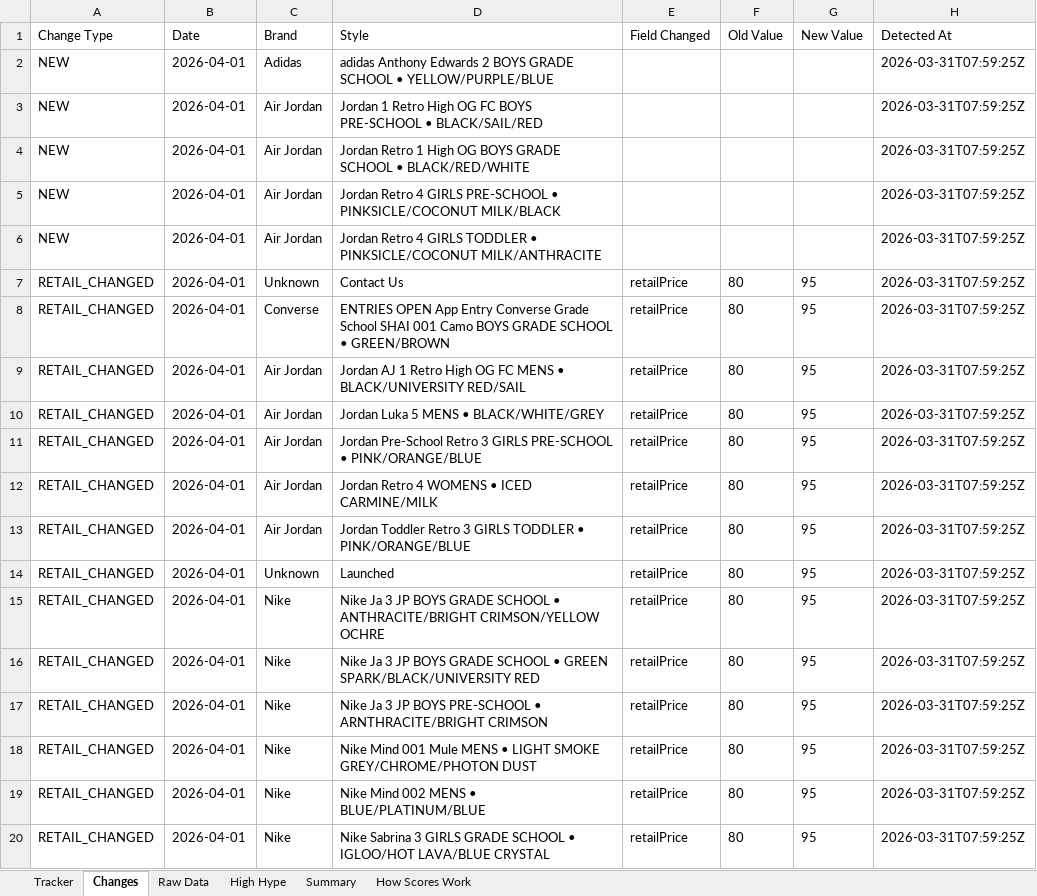
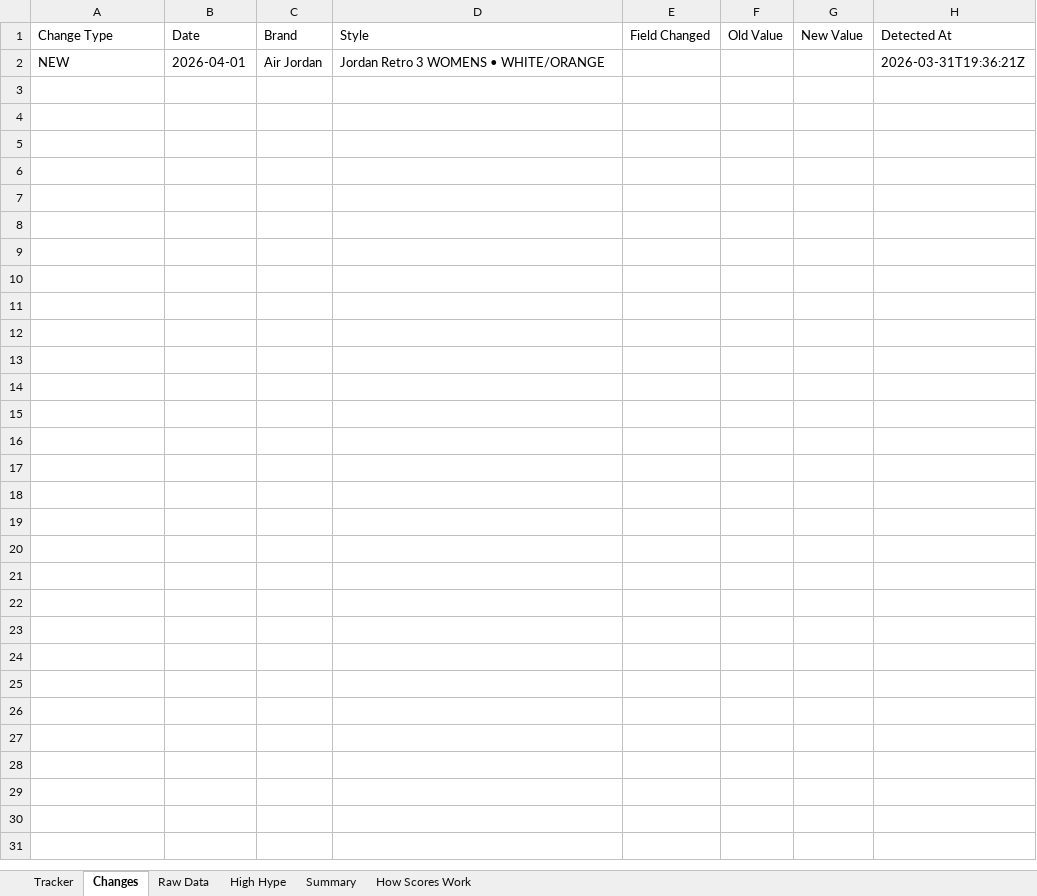
Before and after one commit to lordnader2002-sudo/Sneaker_Release_Tracker, an Excel workbook: output/monthly_tracker.xlsx, sheet Changes, drawn as a sheet; only a part is shown; values as stored, in another font and other column widths than the file's, no borders; removed rows and columns are numbered as before the commit, all else as after; the diff covers the shown part only; the diff names each change by its address in the sheet, - before the commit and + after, or states it on an @@ line.

```diff
--- a/output/monthly_tracker.xlsx (sheet Changes)
+++ b/output/monthly_tracker.xlsx (sheet Changes)
-row 2: NEW | 2026-04-01 | Adidas | adidas Anthony Edwards 2 BOYS GRADE SCHOOL • YELLOW/PURPLE/BLUE |  |  |  | 2026-03-31T07:59:25Z
-row 3: NEW | 2026-04-01 | Air Jordan | Jordan 1 Retro High OG FC BOYS PRE-SCHOOL • BLACK/SAIL/RED |  |  |  | 2026-03-31T07:59:25Z
-row 4: NEW | 2026-04-01 | Air Jordan | Jordan Retro 1 High OG BOYS GRADE SCHOOL • BLACK/RED/WHITE |  |  |  | 2026-03-31T07:59:25Z
-row 5: NEW | 2026-04-01 | Air Jordan | Jordan Retro 4 GIRLS PRE-SCHOOL • PINKSICLE/COCONUT MILK/BLACK |  |  |  | 2026-03-31T07:59:25Z
-D2 (Style): Jordan Retro 4 GIRLS TODDLER • PINKSICLE/COCONUT MILK/ANTHRACITE
+D2 (Style): Jordan Retro 3 WOMENS • WHITE/ORANGE
-H2 (Detected At): 2026-03-31T07:59:25Z
+H2 (Detected At): 2026-03-31T19:36:21Z
-row 7: RETAIL_CHANGED | 2026-04-01 | Unknown | Contact Us | retailPrice | 80 | 95 | 2026-03-31T07:59:25Z
-row 8: RETAIL_CHANGED | 2026-04-01 | Converse | ENTRIES OPEN App Entry Converse Grade School SHAI 001 Camo BOYS GRADE SCHOOL • GREEN/BROWN | retailPrice | 80 | 95 | 2026-03-31T07:59:25Z
-row 9: RETAIL_CHANGED | 2026-04-01 | Air Jordan | Jordan AJ 1 Retro High OG FC MENS • BLACK/UNIVERSITY RED/SAIL | retailPrice | 80 | 95 | 2026-03-31T07:59:25Z
-row 10: RETAIL_CHANGED | 2026-04-01 | Air Jordan | Jordan Luka 5 MENS • BLACK/WHITE/GREY | retailPrice | 80 | 95 | 2026-03-31T07:59:25Z
-row 11: RETAIL_CHANGED | 2026-04-01 | Air Jordan | Jordan Pre-School Retro 3 GIRLS PRE-SCHOOL • PINK/ORANGE/BLUE | retailPrice | 80 | 95 | 2026-03-31T07:59:25Z
-row 12: RETAIL_CHANGED | 2026-04-01 | Air Jordan | Jordan Retro 4 WOMENS • ICED CARMINE/MILK | retailPrice | 80 | 95 | 2026-03-31T07:59:25Z
-row 13: RETAIL_CHANGED | 2026-04-01 | Air Jordan | Jordan Toddler Retro 3 GIRLS TODDLER • PINK/ORANGE/BLUE | retailPrice | 80 | 95 | 2026-03-31T07:59:25Z
-row 14: RETAIL_CHANGED | 2026-04-01 | Unknown | Launched | retailPrice | 80 | 95 | 2026-03-31T07:59:25Z
-row 15: RETAIL_CHANGED | 2026-04-01 | Nike | Nike Ja 3 JP BOYS GRADE SCHOOL • ANTHRACITE/BRIGHT CRIMSON/YELLOW OCHRE | retailPrice | 80 | 95 | 2026-03-31T07:59:25Z
-row 16: RETAIL_CHANGED | 2026-04-01 | Nike | Nike Ja 3 JP BOYS GRADE SCHOOL • GREEN SPARK/BLACK/UNIVERSITY RED | retailPrice | 80 | 95 | 2026-03-31T07:59:25Z
-row 17: RETAIL_CHANGED | 2026-04-01 | Nike | Nike Ja 3 JP BOYS PRE-SCHOOL • ARNTHRACITE/BRIGHT CRIMSON | retailPrice | 80 | 95 | 2026-03-31T07:59:25Z
-row 18: RETAIL_CHANGED | 2026-04-01 | Nike | Nike Mind 001 Mule MENS • LIGHT SMOKE GREY/CHROME/PHOTON DUST | retailPrice | 80 | 95 | 2026-03-31T07:59:25Z
-row 19: RETAIL_CHANGED | 2026-04-01 | Nike | Nike Mind 002 MENS • BLUE/PLATINUM/BLUE | retailPrice | 80 | 95 | 2026-03-31T07:59:25Z
-row 20: RETAIL_CHANGED | 2026-04-01 | Nike | Nike Sabrina 3 GIRLS GRADE SCHOOL • IGLOO/HOT LAVA/BLUE CRYSTAL | retailPrice | 80 | 95 | 2026-03-31T07:59:25Z
```
Also changed, not shown: 9 removed rows elsewhere in this sheet, sheet Raw Data, sheet Tracker, sheet Summary, 5 other files.
